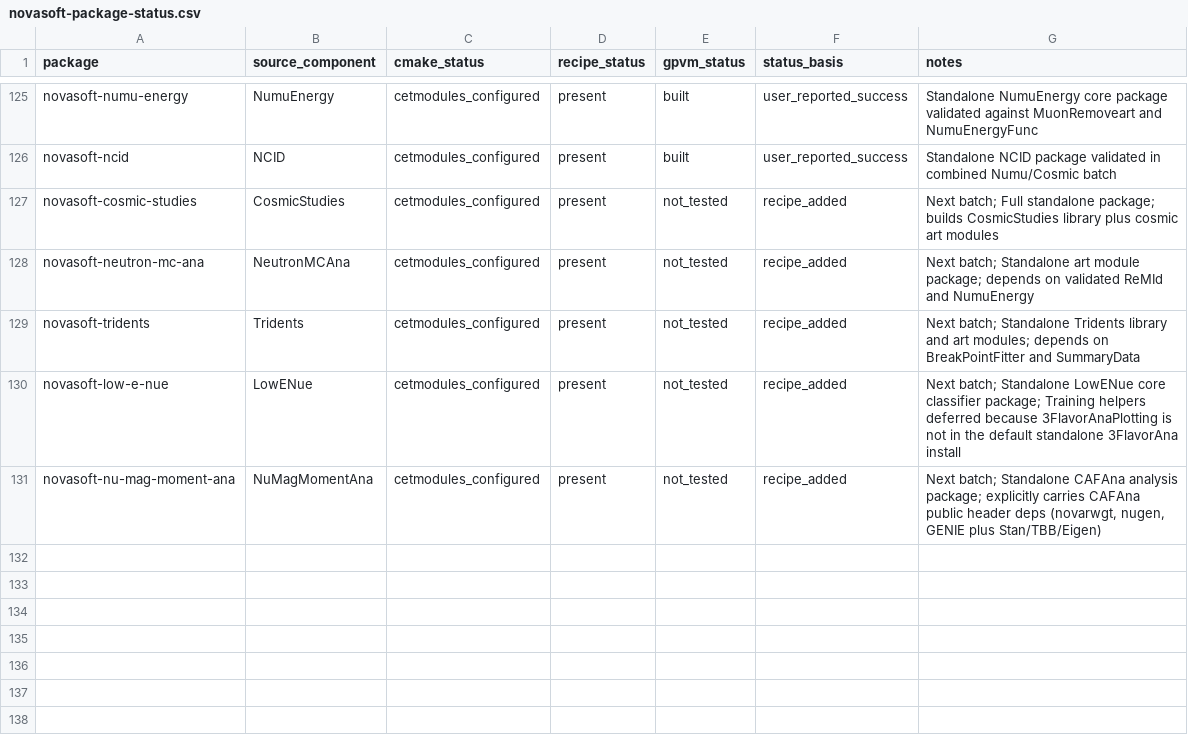
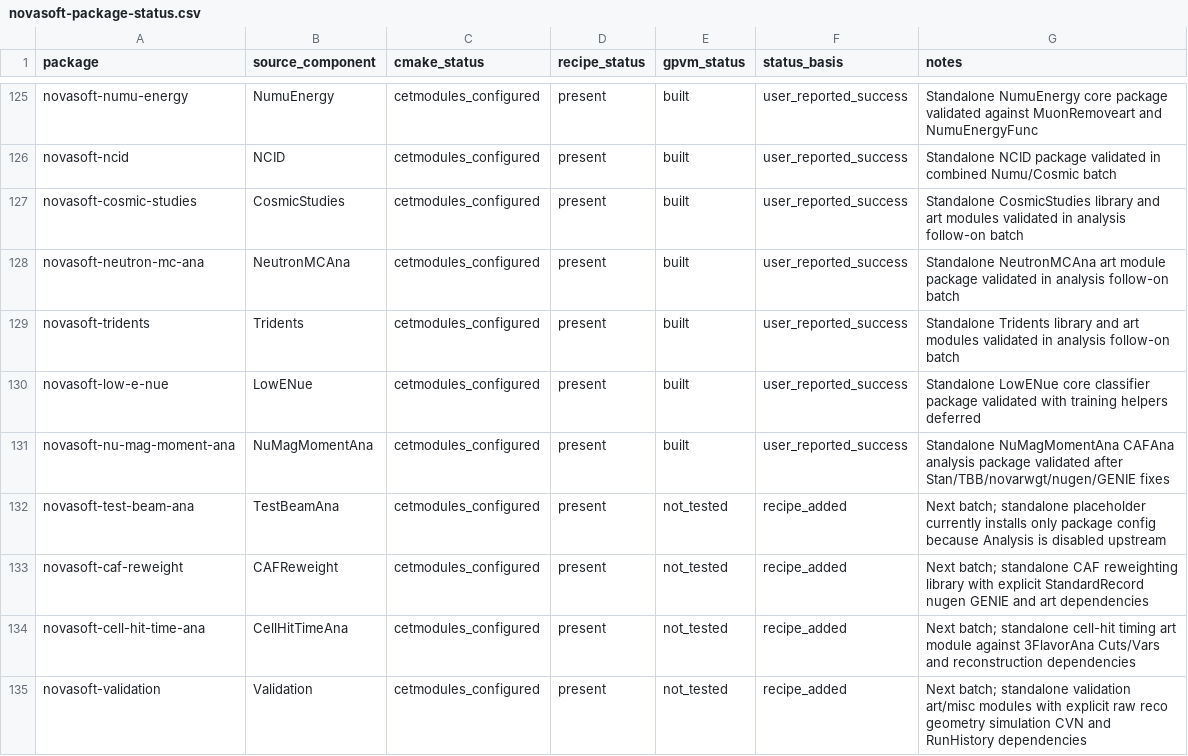
Before and after one commit to novaexperiment/nova-spack, a CSV file: novasoft-package-status.csv, drawn as a sheet; only a part is shown, gaps mark what is left out.

Commit message:
Add validation reweight batch recipes

```diff
--- a/novasoft-package-status.csv
+++ b/novasoft-package-status.csv
@@ -126,6 +126,10 @@ novasoft-numu-energy,NumuEnergy,cetmodules_configured,present,built,user_reporte
 novasoft-ncid,NCID,cetmodules_configured,present,built,user_reported_success,Standalone NCID package validated in combined Numu/Cosmic batch
-novasoft-cosmic-studies,CosmicStudies,cetmodules_configured,present,not_tested,recipe_added,Next batch; Full standalone package; builds CosmicStudies library plus cosmic art modules
-novasoft-neutron-mc-ana,NeutronMCAna,cetmodules_configured,present,not_tested,recipe_added,Next batch; Standalone art module package; depends on validated ReMId and NumuEnergy
-novasoft-tridents,Tridents,cetmodules_configured,present,not_tested,recipe_added,Next batch; Standalone Tridents library and art modules; depends on BreakPointFitter and SummaryData
-novasoft-low-e-nue,LowENue,cetmodules_configured,present,not_tested,recipe_added,Next batch; Standalone LowENue core classifier package; Training helpers deferred because 3FlavorAnaPlotting is not in the default standalone 3FlavorAna install
-novasoft-nu-mag-moment-ana,NuMagMomentAna,cetmodules_configured,present,not_tested,recipe_added,"Next batch; Standalone CAFAna analysis package; explicitly carries CAFAna public header deps (novarwgt, nugen, GENIE plus Stan/TBB/Eigen)"
+novasoft-cosmic-studies,CosmicStudies,cetmodules_configured,present,built,user_reported_success,Standalone CosmicStudies library and art modules validated in analysis follow-on batch
+novasoft-neutron-mc-ana,NeutronMCAna,cetmodules_configured,present,built,user_reported_success,Standalone NeutronMCAna art module package validated in analysis follow-on batch
+novasoft-tridents,Tridents,cetmodules_configured,present,built,user_reported_success,Standalone Tridents library and art modules validated in analysis follow-on batch
+novasoft-low-e-nue,LowENue,cetmodules_configured,present,built,user_reported_success,Standalone LowENue core classifier package validated with training helpers deferred
+novasoft-nu-mag-moment-ana,NuMagMomentAna,cetmodules_configured,present,built,user_reported_success,Standalone NuMagMomentAna CAFAna analysis package validated after Stan/TBB/novarwgt/nugen/GENIE fixes
+novasoft-test-beam-ana,TestBeamAna,cetmodules_configured,present,not_tested,recipe_added,Next batch; standalone placeholder currently installs only package config because Analysis is disabled upstream
+novasoft-caf-reweight,CAFReweight,cetmodules_configured,present,not_tested,recipe_added,Next batch; standalone CAF reweighting library with explicit StandardRecord nugen GENIE and art dependencies
+novasoft-cell-hit-time-ana,CellHitTimeAna,cetmodules_configured,present,not_tested,recipe_added,Next batch; standalone cell-hit timing art module against 3FlavorAna Cuts/Vars and reconstruction dependencies
+novasoft-validation,Validation,cetmodules_configured,present,not_tested,recipe_added,Next batch; standalone validation art/misc modules with explicit raw reco geometry simulation CVN and RunHistory dependencies
```
Also changed, not shown: 4 other files.
